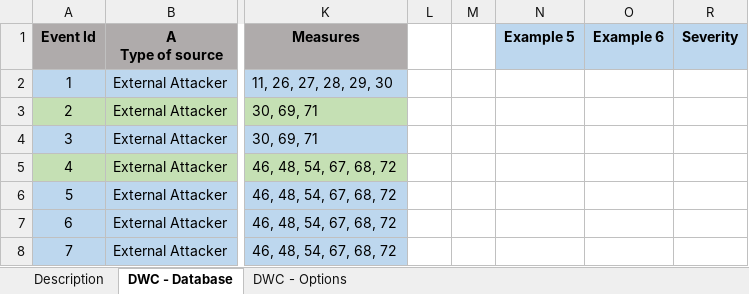
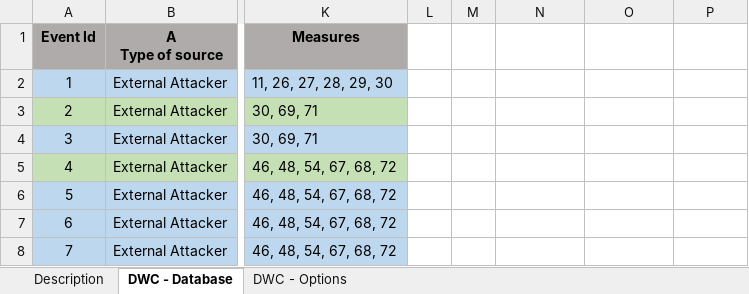
Before and after one commit to SINTEF-Infosec/dwc-risk-explorer, an Excel workbook: data/ridb.xlsx, sheet DWC - Database, drawn as a sheet; only a part is shown, gaps mark what is left out; values as stored, in another font and other column widths than the file's, no borders; addresses are those after the commit; the diff names each change by its address in the sheet, - before the commit and + after, or states it on an @@ line.

Commit message:
Update databases.

```diff
--- a/data/ridb.xlsx (sheet DWC - Database)
+++ b/data/ridb.xlsx (sheet DWC - Database)
-N1: Example 5
+N1: (empty)
-N1:P1 fill: #BDD7EE
+N1:P1 fill: none
-O1: Example 6
+O1: (empty)
-P1: Severity
+P1: (empty)
```
Also changed, not shown: sheet Description, data/rrmd.xlsx, public/resources/ridb.xlsx, 2 other files.
